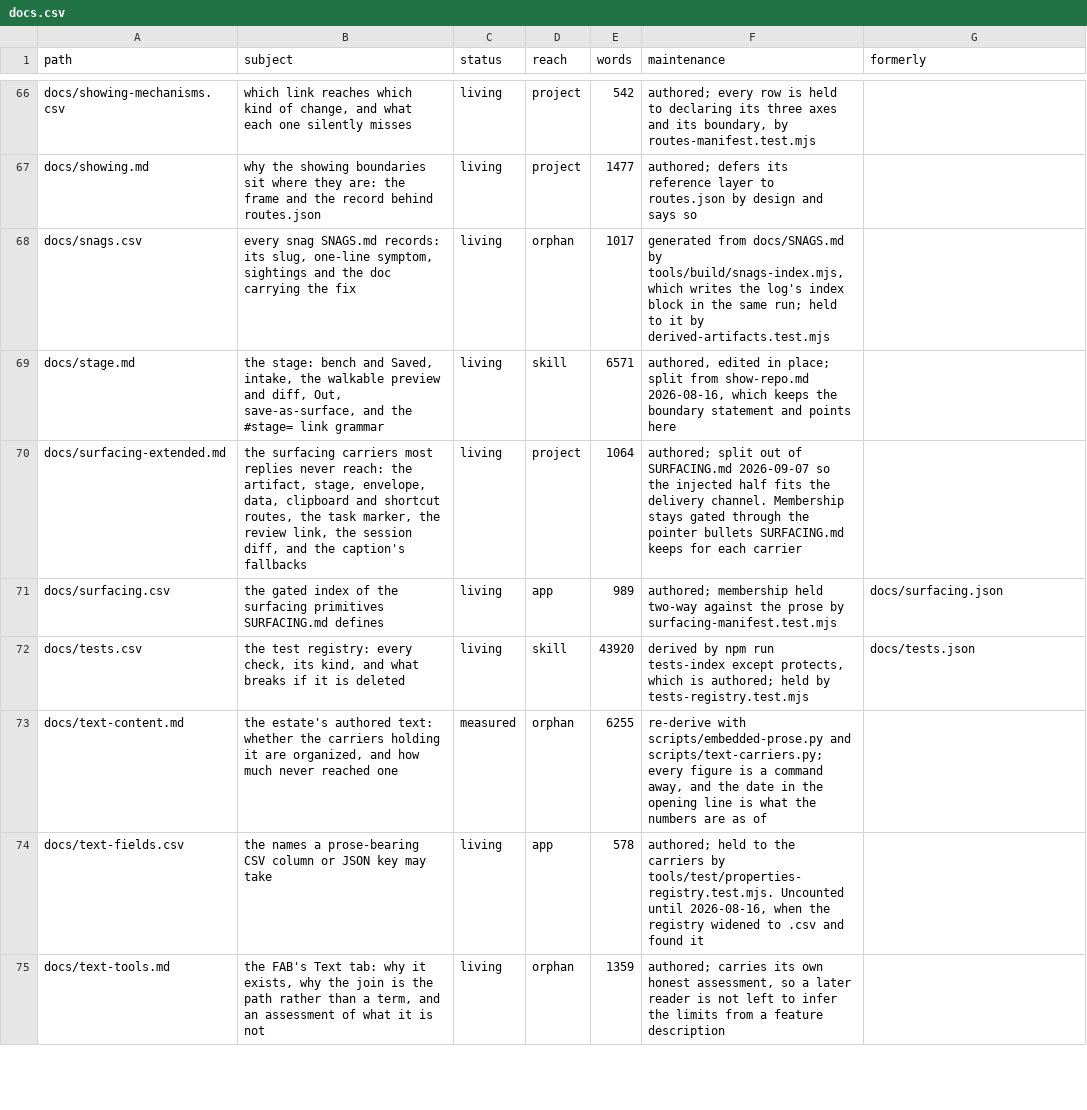
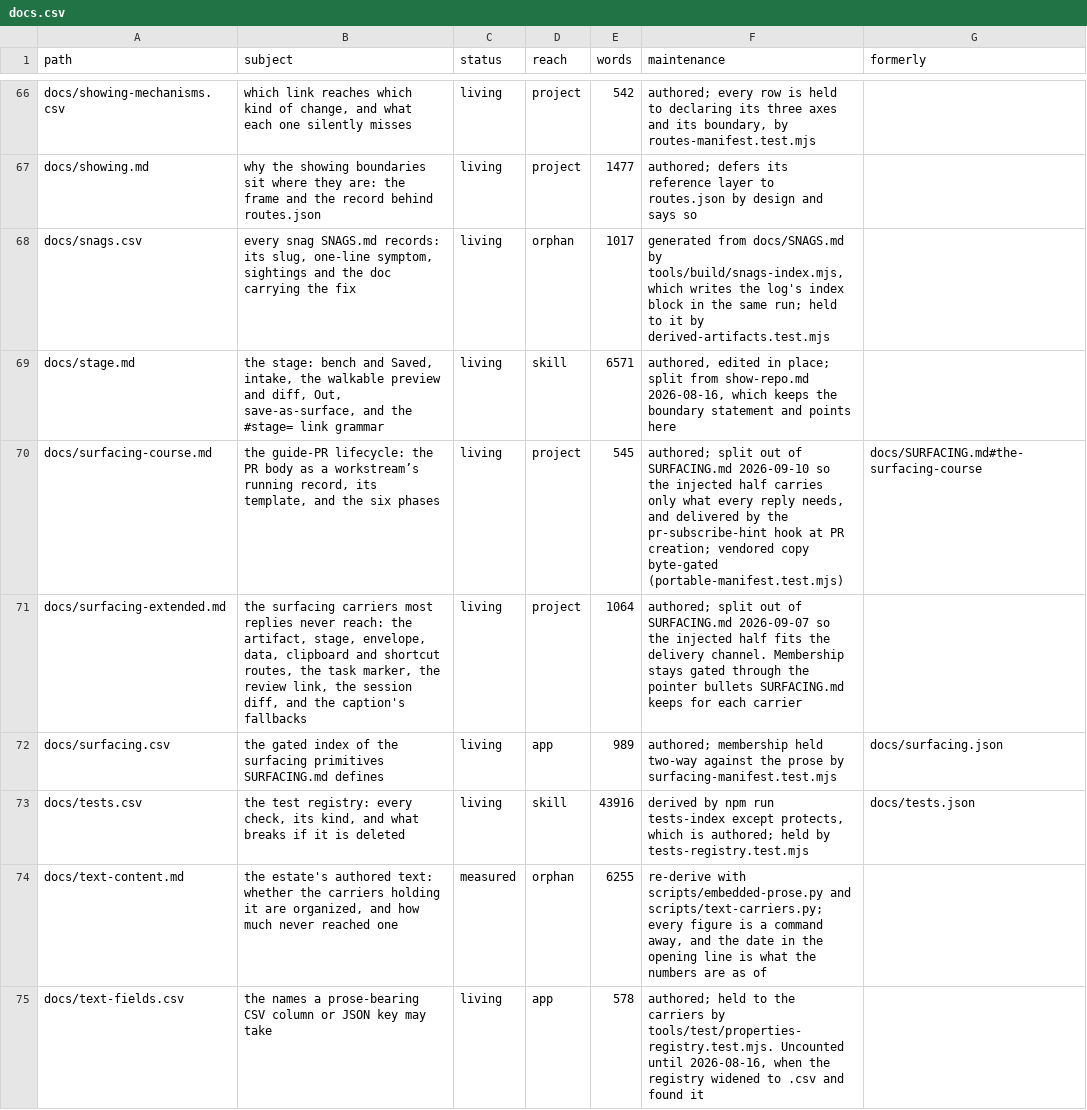
Before and after one commit to mehrlander/web-tools, a CSV file: docs/docs.csv, drawn as a sheet; only a part is shown, gaps mark what is left out; the shorter side is filled out with more unchanged rows; the diff covers the shown part only.

Commit message:
Split the surfacing course onto its own channel, and stop the closing-state churn (#646)
SURFACING.md keeps the primitives and drops 37% of its weight; the guide-PR
lifecycle becomes docs/surfacing-course.md, delivered by the pr-subscribe-hint
hook when a PR is opened rather than to every session.

Two rules ride along, from 338 surplus closing states measured across 120
session records. Close in one order regains "a wake that changed nothing says
nothing at all", lost in a 2026-09-07 shortening pass and surviving only in
surfacing.csv. The Apply phase gains "wait for the checks the push started".

Also: in-flight.py reports a missing merge-base on a shallow clone as
undecidable rather than as a rewritten history line, after the unguarded
reading called five open pull requests orphaned; its skill prose and
portable.csv follow.

```diff
--- a/docs/docs.csv
+++ b/docs/docs.csv
@@ -69,5 +69,6 @@ docs/snags.csv,"every snag SNAGS.md records: its slug, one-line symptom, sightin
 docs/stage.md,"the stage: bench and Saved, intake, the walkable preview and diff, Out, save-as-surface, and the #stage= link grammar",living,skill,6571,"authored, edited in place; split from show-repo.md 2026-08-16, which keeps the boundary statement and points here",
+docs/surfacing-course.md,"the guide-PR lifecycle: the PR body as a workstream’s running record, its template, and the six phases",living,project,545,"authored; split out of SURFACING.md 2026-09-10 so the injected half carries only what every reply needs, and delivered by the pr-subscribe-hint hook at PR creation; vendored copy byte-gated (portable-manifest.test.mjs)",docs/SURFACING.md#the-surfacing-course
 docs/surfacing-extended.md,"the surfacing carriers most replies never reach: the artifact, stage, envelope, data, clipboard and shortcut routes, the task marker, the review link, the session diff, and the caption's fallbacks",living,project,1064,authored; split out of SURFACING.md 2026-09-07 so the injected half fits the delivery channel. Membership stays gated through the pointer bullets SURFACING.md keeps for each carrier,
 docs/surfacing.csv,the gated index of the surfacing primitives SURFACING.md defines,living,app,989,authored; membership held two-way against the prose by surfacing-manifest.test.mjs,docs/surfacing.json
-docs/tests.csv,"the test registry: every check, its kind, and what breaks if it is deleted",living,skill,43920,"derived by npm run tests-index except protects, which is authored; held by tests-registry.test.mjs",docs/tests.json
+docs/tests.csv,"the test registry: every check, its kind, and what breaks if it is deleted",living,skill,43916,"derived by npm run tests-index except protects, which is authored; held by tests-registry.test.mjs",docs/tests.json
 docs/text-content.md,"the estate's authored text: whether the carriers holding it are organized, and how much never reached one",measured,orphan,6255,"re-derive with scripts/embedded-prose.py and scripts/text-carriers.py; every figure is a command away, and the date in the opening line is what the numbers are as of",
```
Also changed, not shown: 7 edited cells elsewhere in this file, docs/harness.csv, docs/portable.csv, 18 other files.
